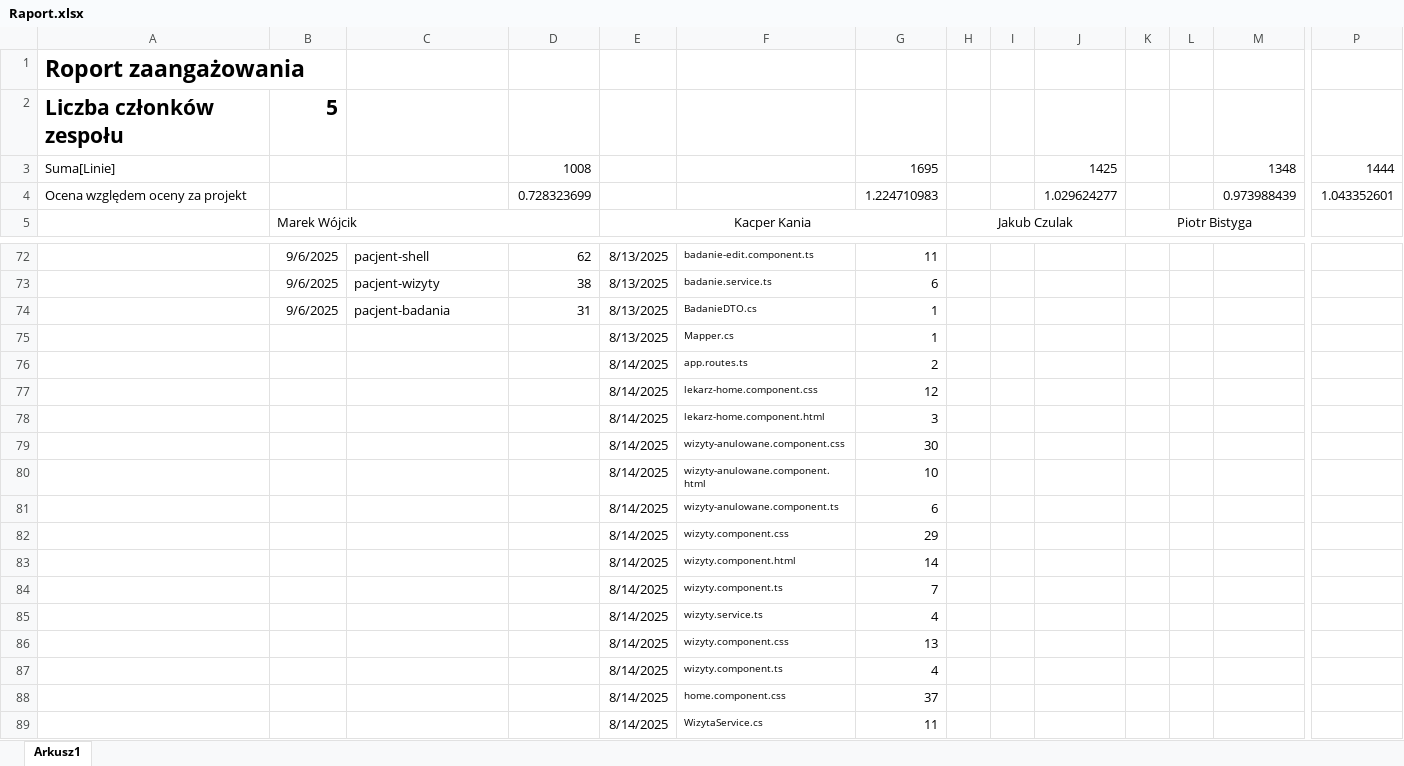
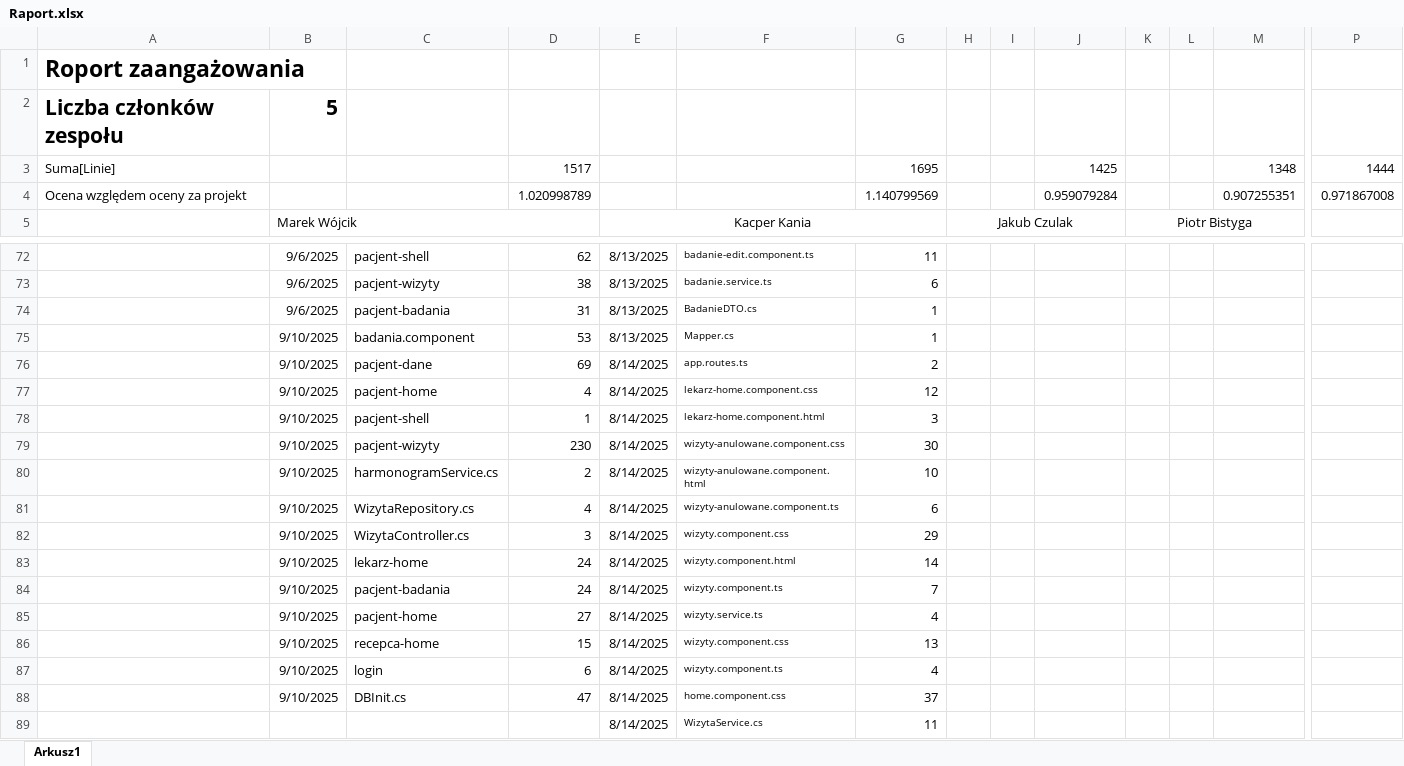
Before and after one commit to MarWoj744/Projekt-Przychodnia, an Excel workbook: Raport.xlsx, sheet Arkusz1, drawn as a sheet; only a part is shown, gaps mark what is left out; values as stored, in another font and other column widths than the file's, no borders; removed rows and columns are numbered as before the commit, all else as after; rows hold the shown columns only; the diff names each change by its address in the sheet, - before the commit and + after, or states it on an @@ line.

Commit message:
koniec funkcjonalności pacjenta

```diff
--- a/Raport.xlsx (sheet Arkusz1)
+++ b/Raport.xlsx (sheet Arkusz1)
-D3: 1008
+D3: 1517
-row 4: Ocena względem oceny za projekt |  |  | 0.728323699 |  |  | 1.224710983 |  |  | 1.029624277 |  |  | 0.973988439 | 1.043352601
+row 4: Ocena względem oceny za projekt |  |  | 1.020998789 |  |  | 1.140799569 |  |  | 0.959079284 |  |  | 0.907255351 | 0.971867008
-B75:B88: (empty)
+B75:B88: 9/10/2025
-C75: (empty)
+C75: badania.component
-D75: (empty)
+D75: 53
-C76: (empty)
+C76: pacjent-dane
-D76: (empty)
+D76: 69
-C77: (empty)
+C77: pacjent-home
-D77: (empty)
+D77: 4
-C78: (empty)
+C78: pacjent-shell
-D78: (empty)
+D78: 1
-C79: (empty)
+C79: pacjent-wizyty
-D79: (empty)
+D79: 230
-C80: (empty)
+C80: harmonogramService.cs
-D80: (empty)
+D80: 2
-C81: (empty)
+C81: WizytaRepository.cs
-D81: (empty)
+D81: 4
-C82: (empty)
+C82: WizytaController.cs
-D82: (empty)
+D82: 3
-C83: (empty)
+C83: lekarz-home
-D83:D84: (empty)
+D83:D84: 24
-C84: (empty)
+C84: pacjent-badania
-C85: (empty)
+C85: pacjent-home
-D85: (empty)
+D85: 27
-C86: (empty)
+C86: recepca-home
-D86: (empty)
+D86: 15
-C87: (empty)
+C87: login
-D87: (empty)
+D87: 6
-C88: (empty)
+C88: DBInit.cs
-D88: (empty)
+D88: 47
```
Also changed, not shown: 24 other files.
